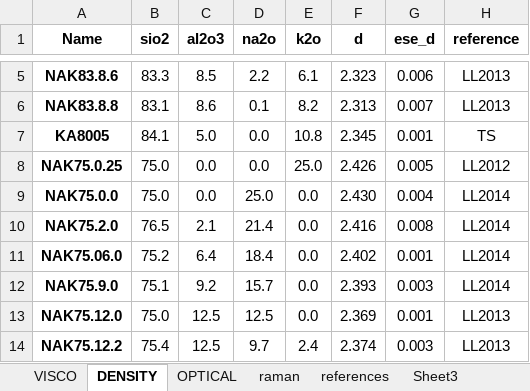
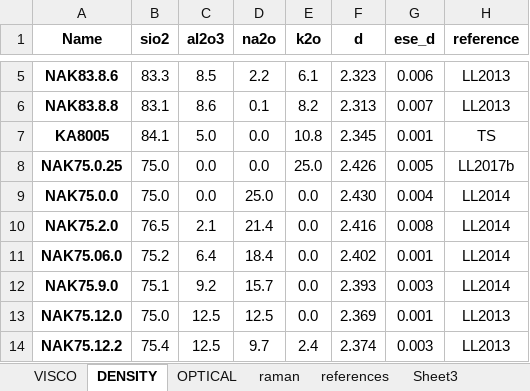
Before and after one commit to charlesll/i-melt, an Excel workbook: data/Database_IPGP.xlsx, sheet DENSITY, drawn as a sheet; only a part is shown, gaps mark what is left out; values as stored, in another font and other column widths than the file's, no borders; the diff names each change by its address in the sheet, - before the commit and + after, or states it on an @@ line.

```diff
--- a/data/Database_IPGP.xlsx (sheet DENSITY)
+++ b/data/Database_IPGP.xlsx (sheet DENSITY)
-H8 (reference): LL2012
+H8 (reference): LL2017b
```
Also changed, not shown: sheet references, sheet OPTICAL, sheet VISCO, charts or pictures, 47 other files.
